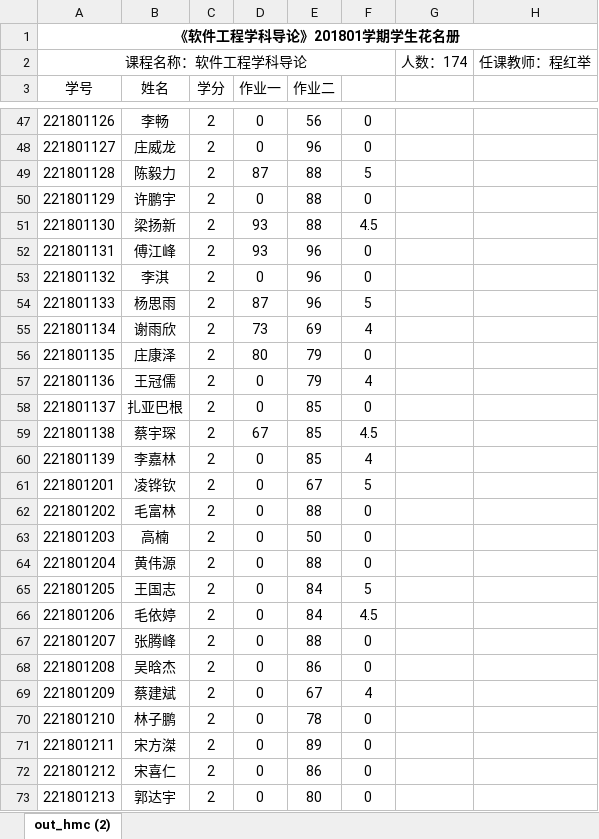
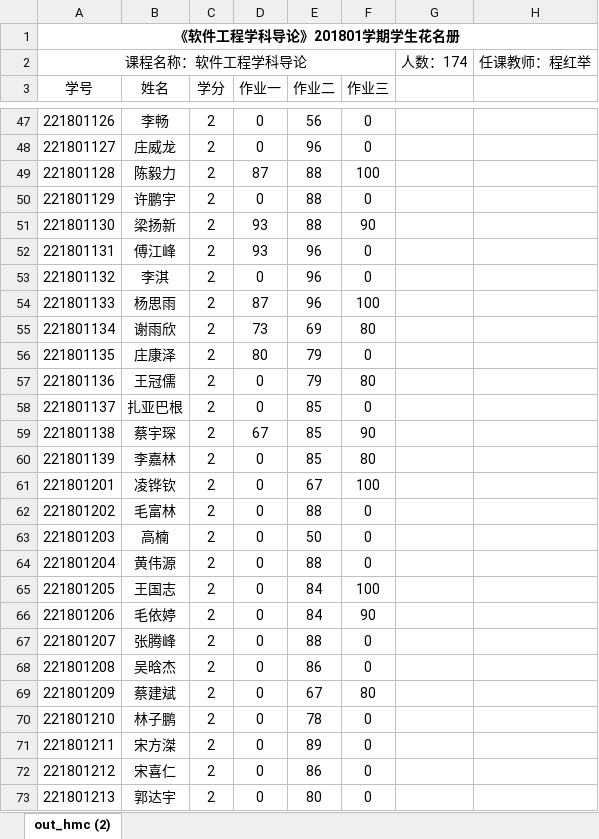
Before and after one commit to jiating777/laboratory, an Excel workbook: 2018软件工程导论.xlsx, sheet out_hmc (2), drawn as a sheet; only a part is shown, gaps mark what is left out; values as stored, in another font and other column widths than the file's, no borders; the diff covers the shown part only; the diff names each change by its address in the sheet, - before the commit and + after, or states it on an @@ line.

```diff
--- a/2018软件工程导论.xlsx (sheet out_hmc (2))
+++ b/2018软件工程导论.xlsx (sheet out_hmc (2))
-F3: (empty)
+F3: 作业三
-F49 (作业三): 5
+F49 (作业三): 100
-F51 (作业三): 4.5
+F51 (作业三): 90
-F54 (作业三): 5
+F54 (作业三): 100
-F55 (作业三): 4
+F55 (作业三): 80
-F57 (作业三): 4
+F57 (作业三): 80
-F59 (作业三): 4.5
+F59 (作业三): 90
-F60 (作业三): 4
+F60 (作业三): 80
-F61 (作业三): 5
+F61 (作业三): 100
-F65 (作业三): 5
+F65 (作业三): 100
-F66 (作业三): 4.5
+F66 (作业三): 90
-F69 (作业三): 4
+F69 (作业三): 80
```
Also changed, not shown: 109 edited cells elsewhere in this sheet.
